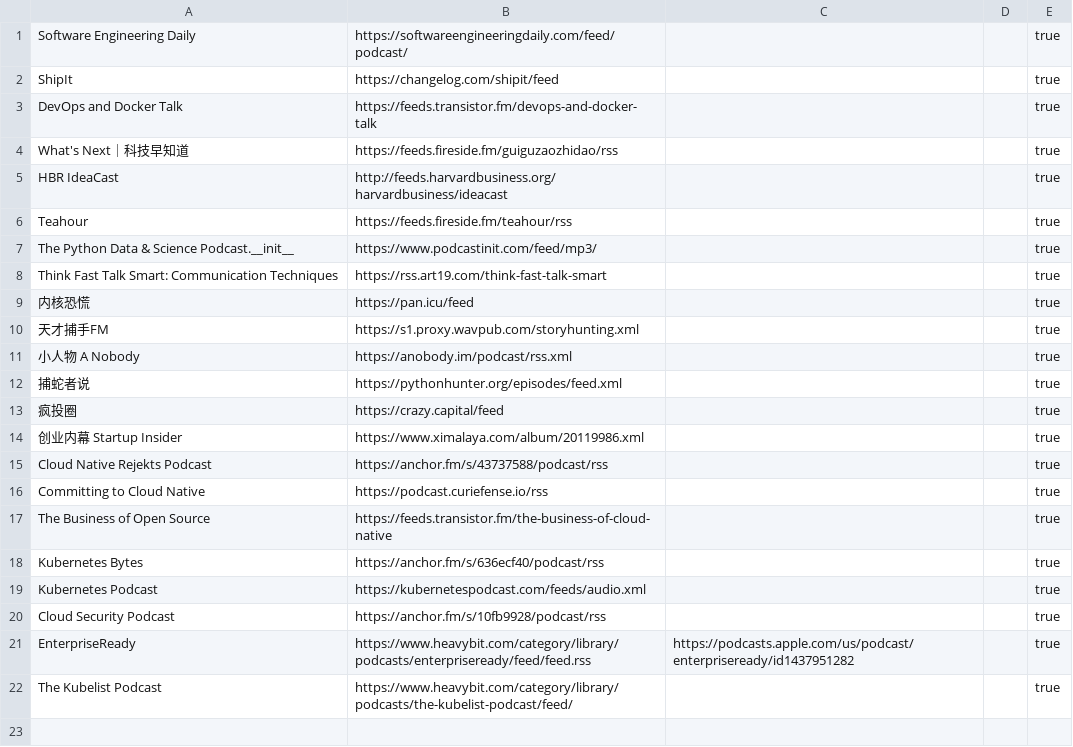
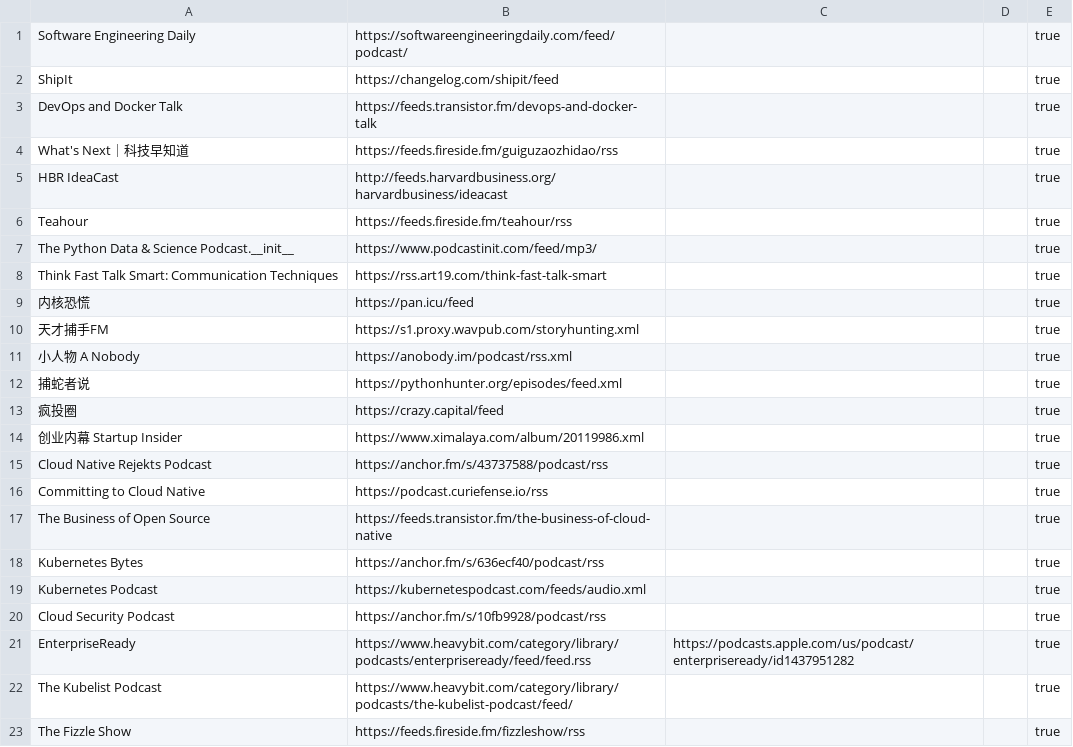
Before and after one commit to KenMercusLai/settings, a CSV file: podcast_sources.csv, drawn as a sheet.

Commit message:
Update podcast_sources.csv

```diff
--- a/podcast_sources.csv
+++ b/podcast_sources.csv
@@ -22 +22,2 @@ EnterpriseReady,https://www.heavybit.com/category/library/podcasts/enterpriserea
 The Kubelist Podcast,https://www.heavybit.com/category/library/podcasts/the-kubelist-podcast/feed/,,,true
+The Fizzle Show,https://feeds.fireside.fm/fizzleshow/rss,,,true
```
